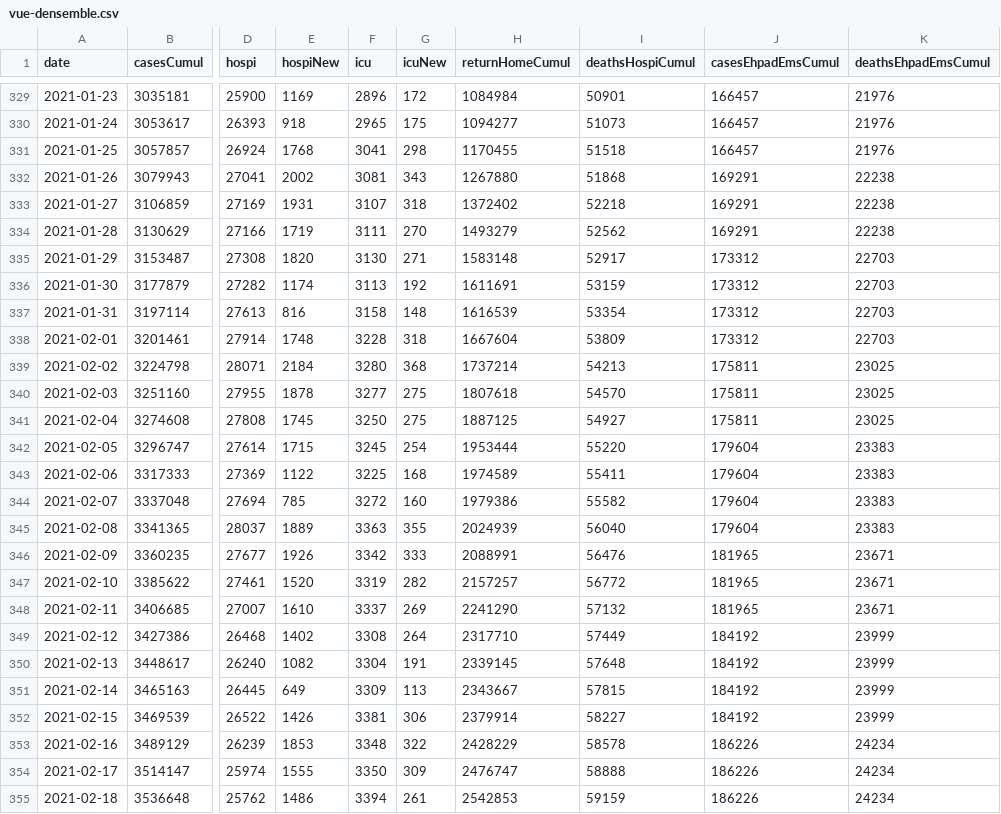
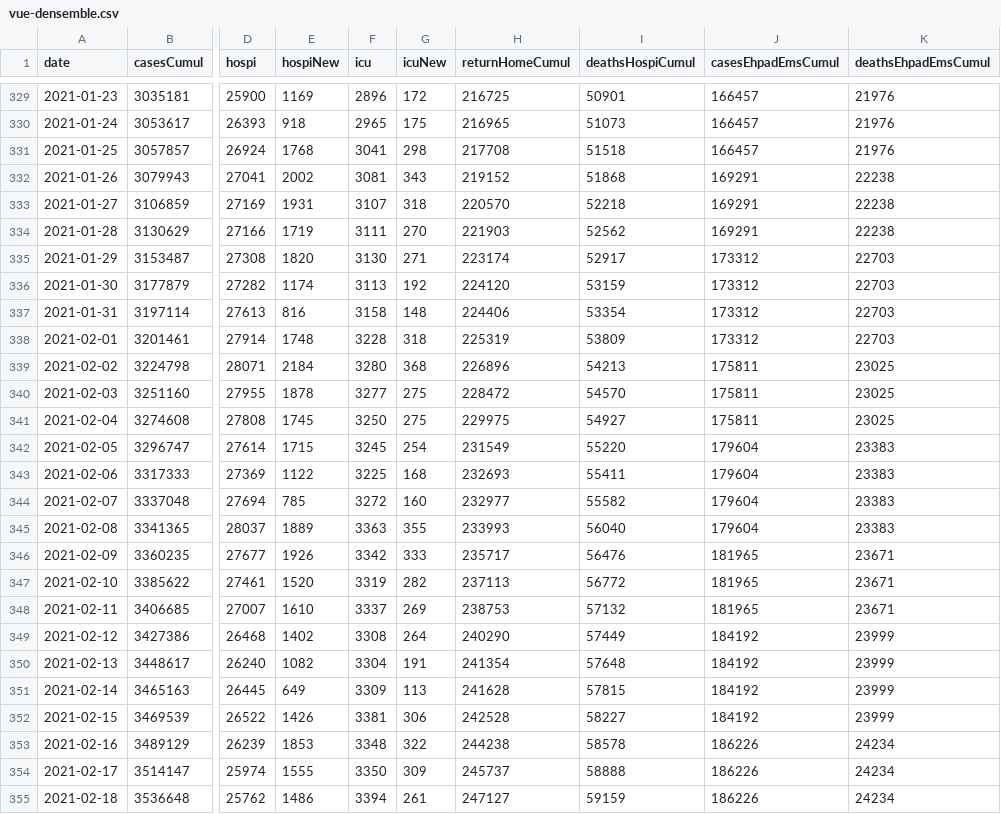
Before and after one commit to MisterFISHUP/covid-19-in-france, a CSV file: src/data/official-data/vue-densemble.csv, drawn as a sheet; only a part is shown, gaps mark what is left out; the diff covers the shown part only; the diff names each change by its address in the sheet, - before the commit and + after, or states it on an @@ line.

```diff
--- a/src/data/official-data/vue-densemble.csv
+++ b/src/data/official-data/vue-densemble.csv
-H329 (returnHomeCumul): 1084984
+H329 (returnHomeCumul): 216725
-H330 (returnHomeCumul): 1094277
+H330 (returnHomeCumul): 216965
-H331 (returnHomeCumul): 1170455
+H331 (returnHomeCumul): 217708
-H332 (returnHomeCumul): 1267880
+H332 (returnHomeCumul): 219152
-H333 (returnHomeCumul): 1372402
+H333 (returnHomeCumul): 220570
-H334 (returnHomeCumul): 1493279
+H334 (returnHomeCumul): 221903
-H335 (returnHomeCumul): 1583148
+H335 (returnHomeCumul): 223174
-H336 (returnHomeCumul): 1611691
+H336 (returnHomeCumul): 224120
-H337 (returnHomeCumul): 1616539
+H337 (returnHomeCumul): 224406
-H338 (returnHomeCumul): 1667604
+H338 (returnHomeCumul): 225319
-H339 (returnHomeCumul): 1737214
+H339 (returnHomeCumul): 226896
-H340 (returnHomeCumul): 1807618
+H340 (returnHomeCumul): 228472
-H341 (returnHomeCumul): 1887125
+H341 (returnHomeCumul): 229975
-H342 (returnHomeCumul): 1953444
+H342 (returnHomeCumul): 231549
-H343 (returnHomeCumul): 1974589
+H343 (returnHomeCumul): 232693
-H344 (returnHomeCumul): 1979386
+H344 (returnHomeCumul): 232977
-H345 (returnHomeCumul): 2024939
+H345 (returnHomeCumul): 233993
-H346 (returnHomeCumul): 2088991
+H346 (returnHomeCumul): 235717
-H347 (returnHomeCumul): 2157257
+H347 (returnHomeCumul): 237113
-H348 (returnHomeCumul): 2241290
+H348 (returnHomeCumul): 238753
-H349 (returnHomeCumul): 2317710
+H349 (returnHomeCumul): 240290
-H350 (returnHomeCumul): 2339145
+H350 (returnHomeCumul): 241354
-H351 (returnHomeCumul): 2343667
+H351 (returnHomeCumul): 241628
-H352 (returnHomeCumul): 2379914
+H352 (returnHomeCumul): 242528
-H353 (returnHomeCumul): 2428229
+H353 (returnHomeCumul): 244238
-H354 (returnHomeCumul): 2476747
+H354 (returnHomeCumul): 245737
-H355 (returnHomeCumul): 2542853
+H355 (returnHomeCumul): 247127
```
Also changed, not shown: 55 edited cells elsewhere in this file, 1 other file.
